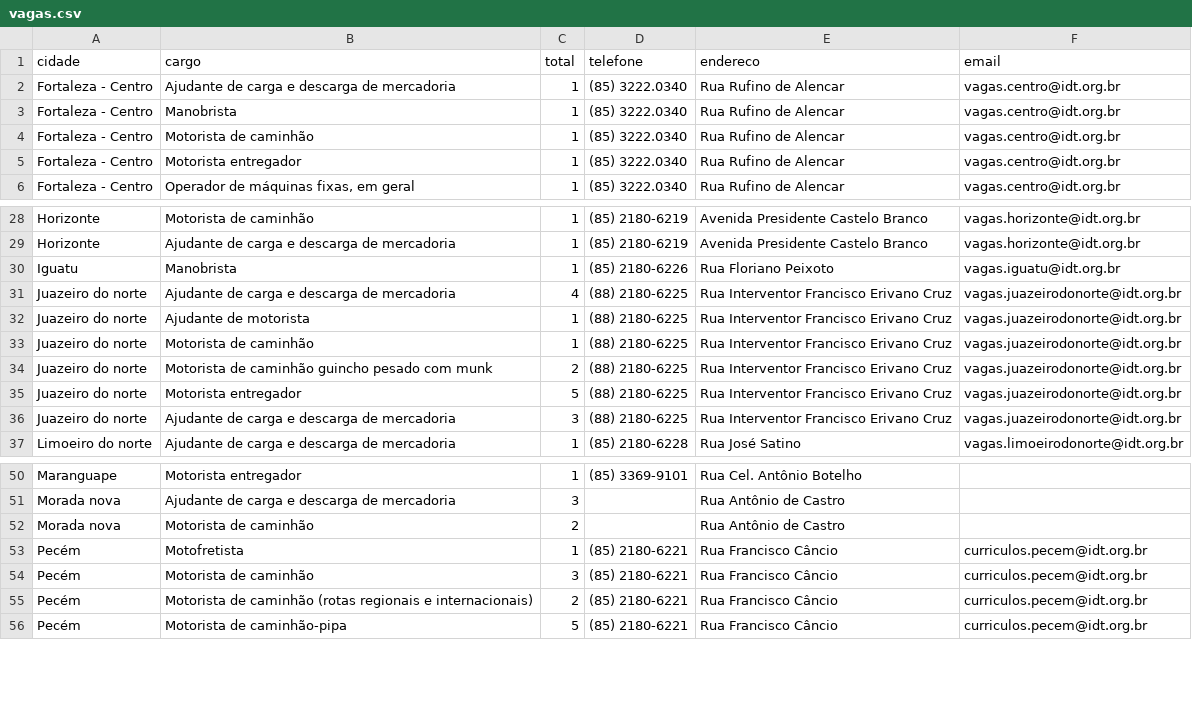
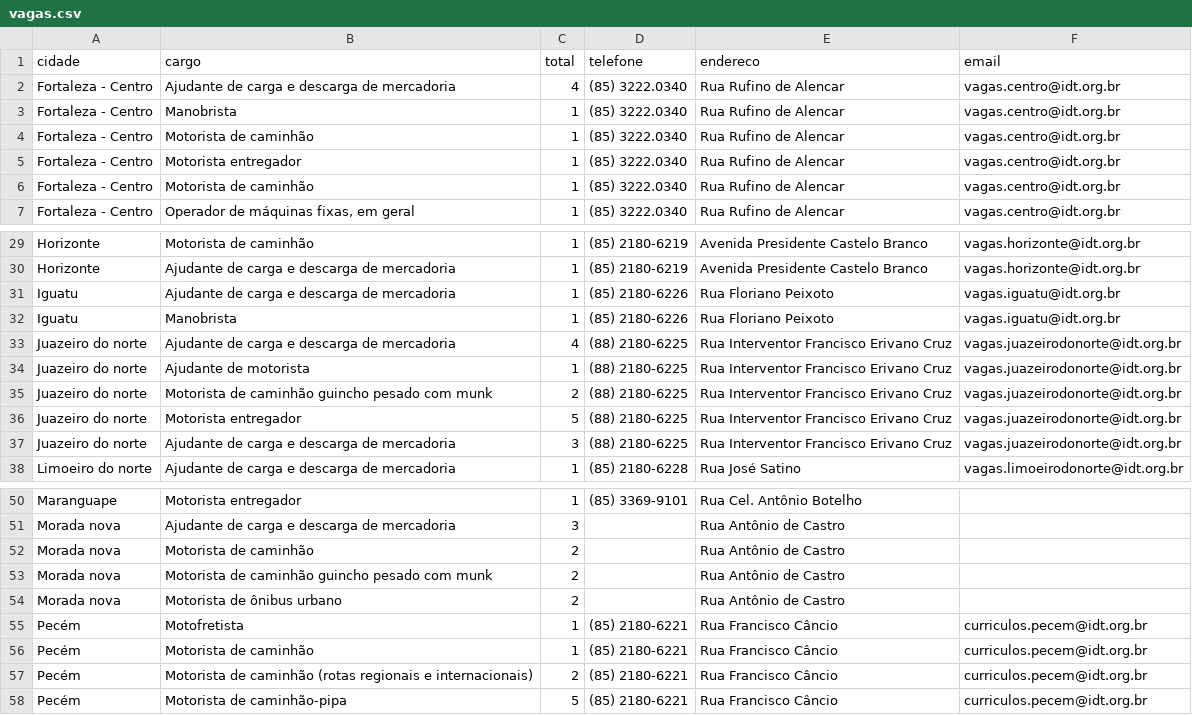
Before and after one commit to jfilhoempresarial-ops/tralienigena, a CSV file: vagas.csv, drawn as a sheet; only a part is shown, gaps mark what is left out; the diff covers the shown part only.

```diff
--- a/vagas.csv
+++ b/vagas.csv
@@ -1,3 +1,3 @@
 cidade,cargo,total,telefone,endereco,email
-Fortaleza - Centro,Ajudante de carga e descarga de mercadoria,1,(85) 3222.0340,Rua Rufino de Alencar,vagas.centro@idt.org.br
+Fortaleza - Centro,Ajudante de carga e descarga de mercadoria,4,(85) 3222.0340,Rua Rufino de Alencar,vagas.centro@idt.org.br
 Fortaleza - Centro,Manobrista,1,(85) 3222.0340,Rua Rufino de Alencar,vagas.centro@idt.org.br
@@ -5,2 +5,3 @@ Fortaleza - Centro,Motorista de caminhão,1,(85) 3222.0340,Rua Rufino de Alencar
 Fortaleza - Centro,Motorista entregador,1,(85) 3222.0340,Rua Rufino de Alencar,vagas.centro@idt.org.br
+Fortaleza - Centro,Motorista de caminhão,1,(85) 3222.0340,Rua Rufino de Alencar,vagas.centro@idt.org.br
 Fortaleza - Centro,"Operador de máquinas fixas, em geral",1,(85) 3222.0340,Rua Rufino de Alencar,vagas.centro@idt.org.br
@@ -29,2 +30,3 @@ Horizonte,Motorista de caminhão,1,(85) 2180-6219,Avenida Presidente Castelo Bra
 Horizonte,Ajudante de carga e descarga de mercadoria,1,(85) 2180-6219,Avenida Presidente Castelo Branco,vagas.horizonte@idt.org.br
+Iguatu,Ajudante de carga e descarga de mercadoria,1,(85) 2180-6226,Rua Floriano Peixoto,vagas.iguatu@idt.org.br
 Iguatu,Manobrista,1,(85) 2180-6226,Rua Floriano Peixoto,vagas.iguatu@idt.org.br
@@ -32,3 +34,2 @@ Juazeiro do norte,Ajudante de carga e descarga de mercadoria,4,(88) 2180-6225,Ru
 Juazeiro do norte,Ajudante de motorista,1,(88) 2180-6225,Rua Interventor Francisco Erivano Cruz,vagas.juazeirodonorte@idt.org.br
-Juazeiro do norte,Motorista de caminhão,1,(88) 2180-6225,Rua Interventor Francisco Erivano Cruz,vagas.juazeirodonorte@idt.org.br
 Juazeiro do norte,Motorista de caminhão guincho pesado com munk,2,(88) 2180-6225,Rua Interventor Francisco Erivano Cruz,vagas.juazeirodonorte@idt.org.br
@@ -52,4 +52,6 @@ Morada nova,Ajudante de carga e descarga de mercadoria,3,,Rua Antônio de Castro
 Morada nova,Motorista de caminhão,2,,Rua Antônio de Castro,
+Morada nova,Motorista de caminhão guincho pesado com munk,2,,Rua Antônio de Castro,
+Morada nova,Motorista de ônibus urbano,2,,Rua Antônio de Castro,
 Pecém,Motofretista,1,(85) 2180-6221,Rua Francisco Câncio,curriculos.pecem@idt.org.br
-Pecém,Motorista de caminhão,3,(85) 2180-6221,Rua Francisco Câncio,curriculos.pecem@idt.org.br
+Pecém,Motorista de caminhão,1,(85) 2180-6221,Rua Francisco Câncio,curriculos.pecem@idt.org.br
 Pecém,Motorista de caminhão (rotas regionais e internacionais),2,(85) 2180-6221,Rua Francisco Câncio,curriculos.pecem@idt.org.br
```
Also changed, not shown: 2 added rows, 7 removed rows and 3 edited cells elsewhere in this file.
